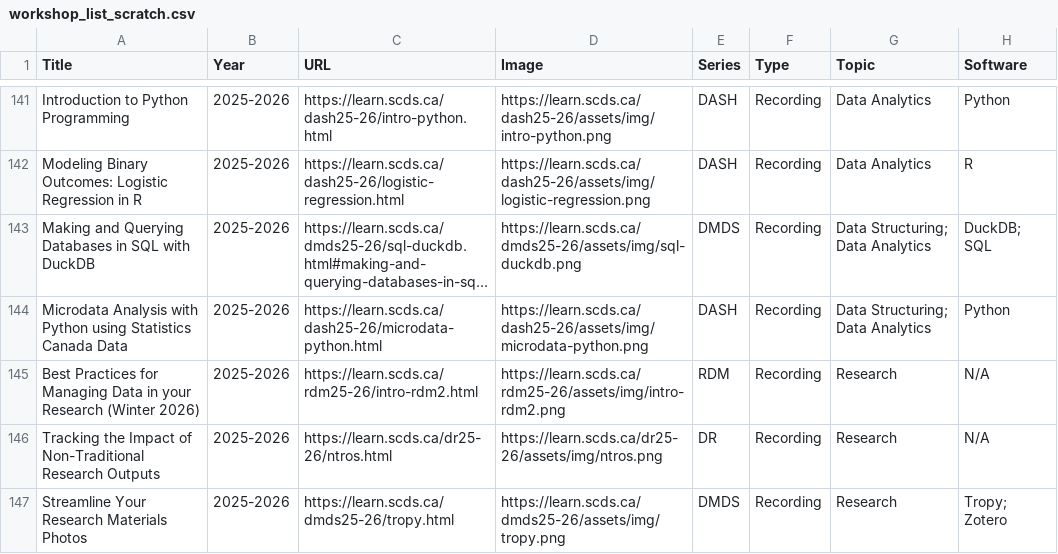
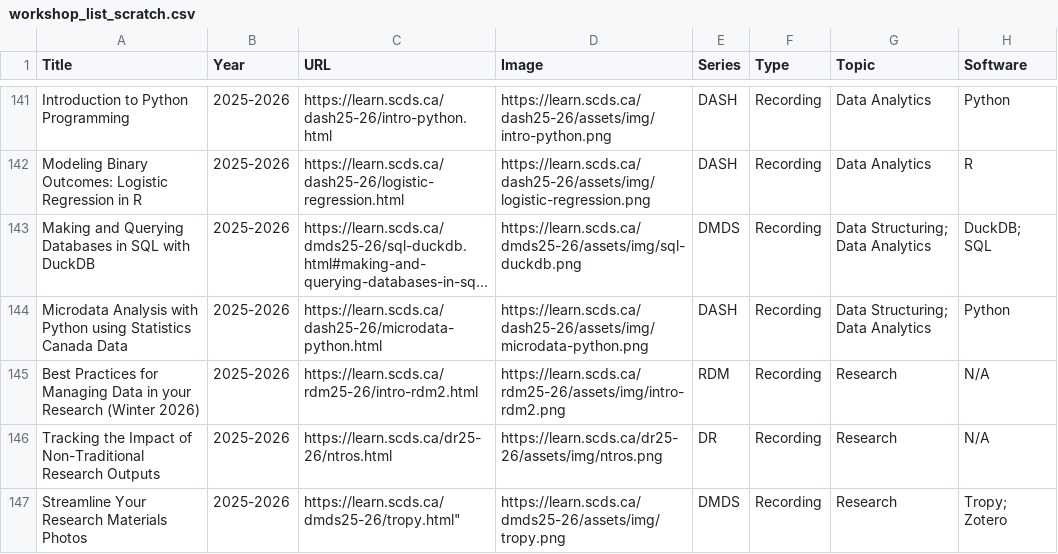
Before and after one commit to scds/search-page, a CSV file: _data/workshop_list_scratch.csv, drawn as a sheet; only a part is shown, gaps mark what is left out; long unchanged cells end in ….

Commit message:
formatting fix

```diff
--- a/_data/workshop_list_scratch.csv
+++ b/_data/workshop_list_scratch.csv
@@ -146,16 +146,2 @@ Best Practices for Managing Data in your Research (Winter 2026),2025-2026,https:
 Tracking the Impact of Non-Traditional Research Outputs,2025-2026,https://learn.scds.ca/dr25-26/ntros.html,https://learn.scds.ca/dr25-26/assets/img/ntros.png,DR,Recording,Research,N/A
-"
-
-
-
-
-
-
-Streamline Your Research Materials Photos",2025-2026,"
-
-
-
-
-
-
-https://learn.scds.ca/dmds25-26/tropy.html",https://learn.scds.ca/dmds25-26/assets/img/tropy.png,DMDS,Recording,Research,Tropy; Zotero
+Streamline Your Research Materials Photos,2025-2026,https://learn.scds.ca/dmds25-26/tropy.html",https://learn.scds.ca/dmds25-26/assets/img/tropy.png,DMDS,Recording,Research,Tropy; Zotero
```
